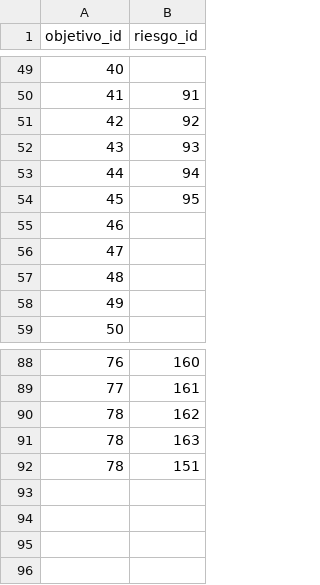
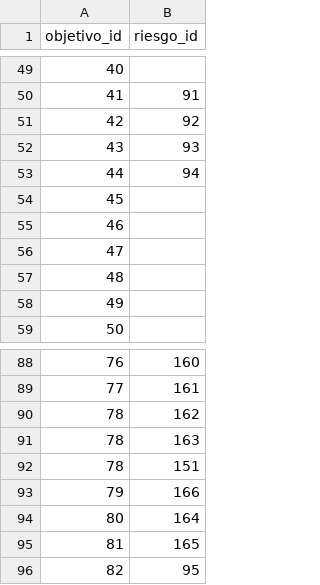
Before and after one commit to nachofernan/gestionriesgos, a CSV file: docs/datos/ObjetivoRiesgo.csv, drawn as a sheet; only a part is shown, gaps mark what is left out; the diff names each change by its address in the sheet, - before the commit and + after, or states it on an @@ line.

```diff
--- a/docs/datos/ObjetivoRiesgo.csv
+++ b/docs/datos/ObjetivoRiesgo.csv
-B54 (riesgo_id): 95
+B54 (riesgo_id): (empty)
+row 93: 79 | 166
+row 94: 80 | 164
+row 95: 81 | 165
+row 96: 82 | 95
```
Also changed, not shown: docs/datos/Objetivos.csv, docs/datos/PlanAccionTarea.csv, 10 other files.
